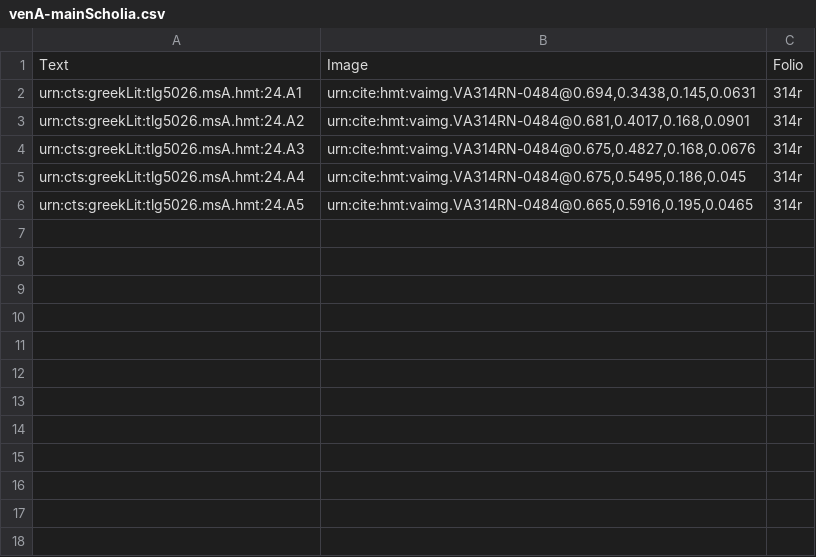
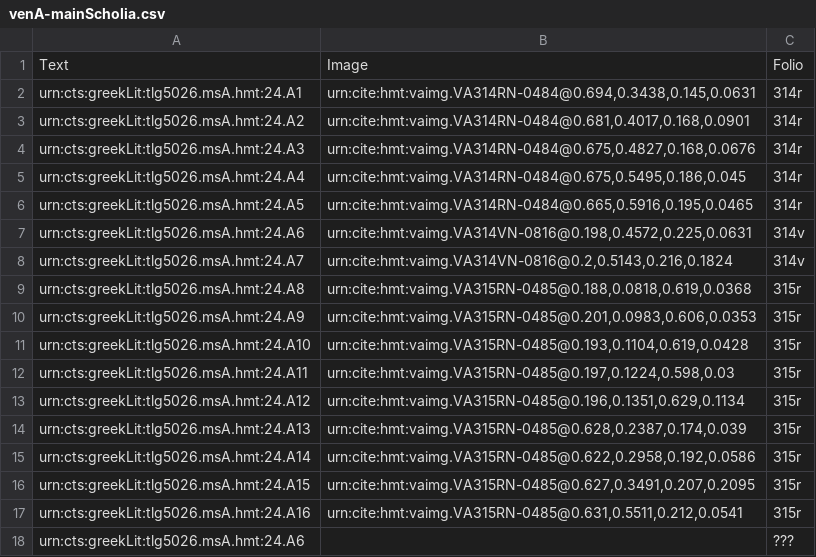
Before and after one commit to hmteditors/il24-all, a CSV file: collections/venA-mainScholia.csv, drawn as a sheet.

Commit message:
Update venA-mainScholia.csv

```diff
--- a/collections/venA-mainScholia.csv
+++ b/collections/venA-mainScholia.csv
@@ -6 +6,13 @@ urn:cts:greekLit:tlg5026.msA.hmt:24.A4,"urn:cite:hmt:vaimg.VA314RN-0484@0.675,0.
 urn:cts:greekLit:tlg5026.msA.hmt:24.A5,"urn:cite:hmt:vaimg.VA314RN-0484@0.665,0.5916,0.195,0.0465",314r
+urn:cts:greekLit:tlg5026.msA.hmt:24.A6,"urn:cite:hmt:vaimg.VA314VN-0816@0.198,0.4572,0.225,0.0631",314v
+urn:cts:greekLit:tlg5026.msA.hmt:24.A7,"urn:cite:hmt:vaimg.VA314VN-0816@0.2,0.5143,0.216,0.1824",314v
+urn:cts:greekLit:tlg5026.msA.hmt:24.A8,"urn:cite:hmt:vaimg.VA315RN-0485@0.188,0.0818,0.619,0.0368",315r
+urn:cts:greekLit:tlg5026.msA.hmt:24.A9,"urn:cite:hmt:vaimg.VA315RN-0485@0.201,0.0983,0.606,0.0353",315r
+urn:cts:greekLit:tlg5026.msA.hmt:24.A10,"urn:cite:hmt:vaimg.VA315RN-0485@0.193,0.1104,0.619,0.0428",315r
+urn:cts:greekLit:tlg5026.msA.hmt:24.A11,"urn:cite:hmt:vaimg.VA315RN-0485@0.197,0.1224,0.598,0.03",315r
+urn:cts:greekLit:tlg5026.msA.hmt:24.A12,"urn:cite:hmt:vaimg.VA315RN-0485@0.196,0.1351,0.629,0.1134",315r
+urn:cts:greekLit:tlg5026.msA.hmt:24.A13,"urn:cite:hmt:vaimg.VA315RN-0485@0.628,0.2387,0.174,0.039",315r
+urn:cts:greekLit:tlg5026.msA.hmt:24.A14,"urn:cite:hmt:vaimg.VA315RN-0485@0.622,0.2958,0.192,0.0586",315r
+urn:cts:greekLit:tlg5026.msA.hmt:24.A15,"urn:cite:hmt:vaimg.VA315RN-0485@0.627,0.3491,0.207,0.2095",315r
+urn:cts:greekLit:tlg5026.msA.hmt:24.A16,"urn:cite:hmt:vaimg.VA315RN-0485@0.631,0.5511,0.212,0.0541",315r
+urn:cts:greekLit:tlg5026.msA.hmt:24.A6,"",???
```
